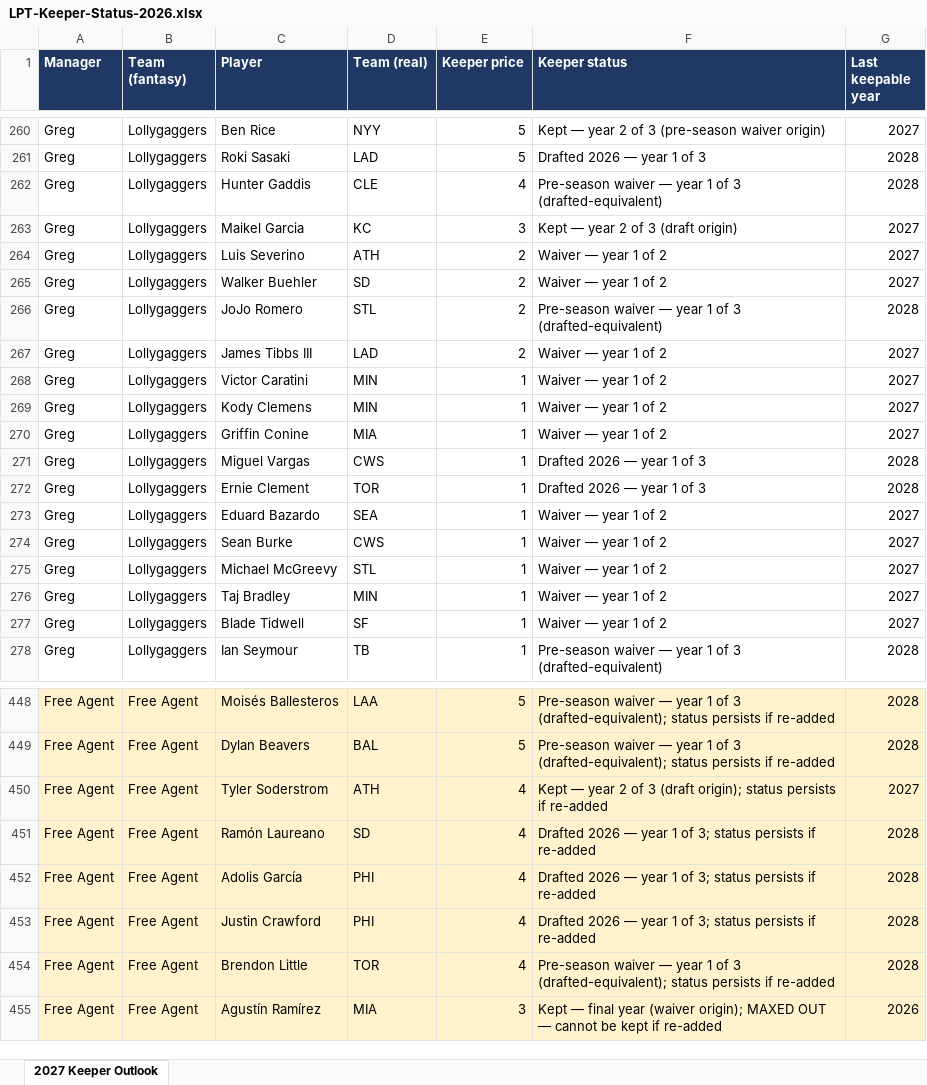
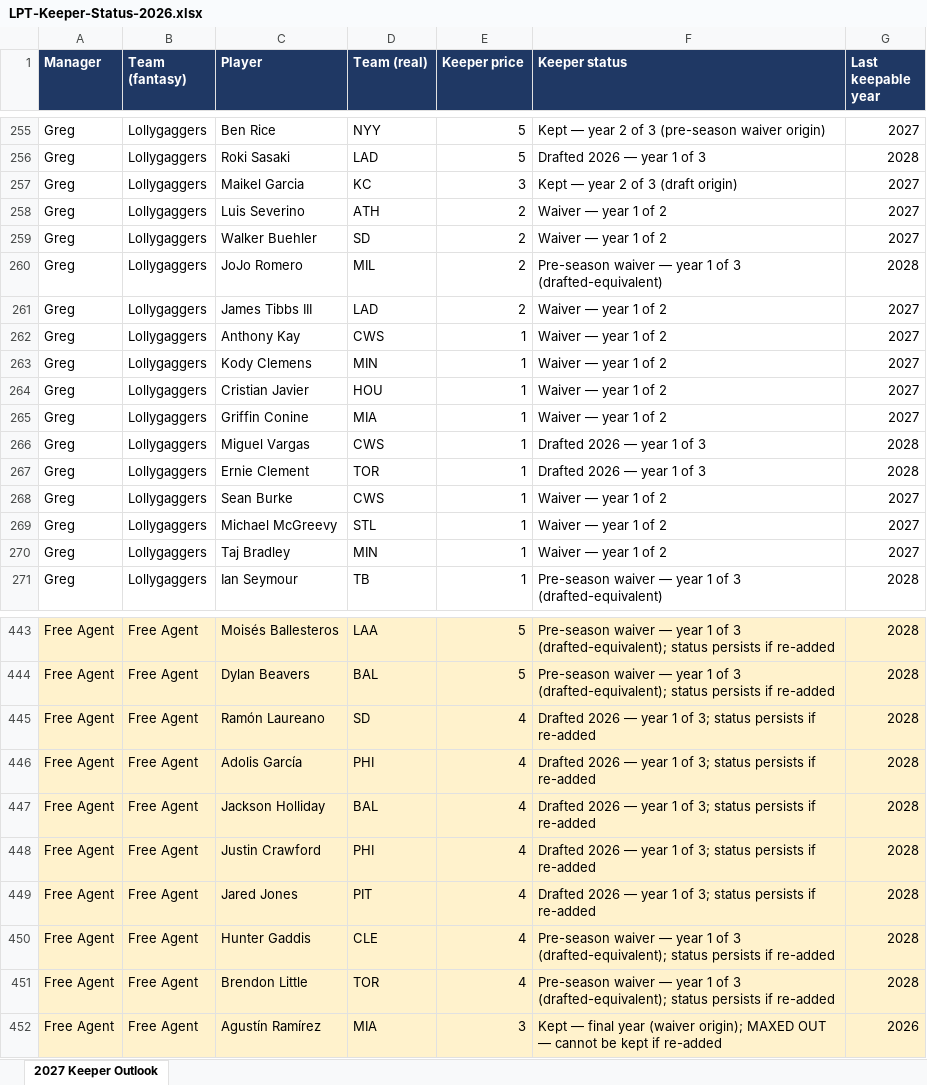
Before and after one commit to langrill42-collab/ernie-reports, an Excel workbook: downloads/LPT-Keeper-Status-2026.xlsx, sheet 2027 Keeper Outlook, drawn as a sheet; only a part is shown, gaps mark what is left out; values as stored, in another font and other column widths than the file's, no borders; removed rows and columns are numbered as before the commit, all else as after; the diff covers the shown part only; the diff names each change by its address in the sheet, - before the commit and + after, or states it on an @@ line.

```diff
--- a/downloads/LPT-Keeper-Status-2026.xlsx (sheet 2027 Keeper Outlook)
+++ b/downloads/LPT-Keeper-Status-2026.xlsx (sheet 2027 Keeper Outlook)
-row 262: Greg | Lollygaggers | Hunter Gaddis | CLE | 4 | Pre-season waiver — year 1 of 3 (drafted-equivalent) | 2028
-D260 (Team (real)): STL
+D260 (Team (real)): MIL
-C262 (Player): Victor Caratini
+C262 (Player): Anthony Kay
-D262 (Team (real)): MIN
+D262 (Team (real)): CWS
+row 264: Greg | Lollygaggers | Cristian Javier | HOU | 1 | Waiver — year 1 of 2 | 2027
-row 273: Greg | Lollygaggers | Eduard Bazardo | SEA | 1 | Waiver — year 1 of 2 | 2027
-row 277: Greg | Lollygaggers | Blade Tidwell | SF | 1 | Waiver — year 1 of 2 | 2027
-row 450: Free Agent | Free Agent | Tyler Soderstrom | ATH | 4 | Kept — year 2 of 3 (draft origin); status persists if re-added | 2027
+row 447: Free Agent | Free Agent | Jackson Holliday | BAL | 4 | Drafted 2026 — year 1 of 3; status persists if re-added | 2028
+row 449: Free Agent | Free Agent | Jared Jones | PIT | 4 | Drafted 2026 — year 1 of 3; status persists if re-added | 2028
+row 450: Free Agent | Free Agent | Hunter Gaddis | CLE | 4 | Pre-season waiver — year 1 of 3 (drafted-equivalent); status persists if re-added | 2028
```
Also changed, not shown: 14 added rows, 15 removed rows and 17 edited cells elsewhere in this sheet, 5 other files.
